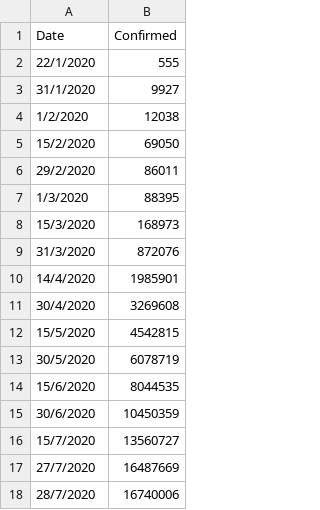
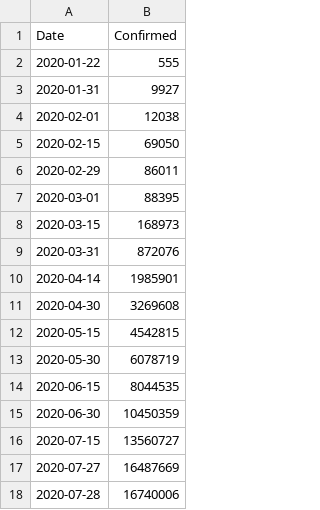
Before and after one commit to sowjanyabhupathiraju/sowjanya.github.io, a CSV file: covid-timeseries.csv, drawn as a sheet.

Commit message:
Update covid-timeseries.csv

```diff
--- a/covid-timeseries.csv
+++ b/covid-timeseries.csv
@@ -1,18 +1,18 @@
 Date,Confirmed
-22/1/2020,555
-31/1/2020,9927
-1/2/2020,12038
-15/2/2020,69050
-29/2/2020,86011
-1/3/2020,88395
-15/3/2020,168973
-31/3/2020,872076
-14/4/2020,1985901
-30/4/2020,3269608
-15/5/2020,4542815
-30/5/2020,6078719
-15/6/2020,8044535
-30/6/2020,10450359
-15/7/2020,13560727
-27/7/2020,16487669
-28/7/2020,16740006
+2020-01-22,555
+2020-01-31,9927
+2020-02-01,12038
+2020-02-15,69050
+2020-02-29,86011
+2020-03-01,88395
+2020-03-15,168973
+2020-03-31,872076
+2020-04-14,1985901
+2020-04-30,3269608
+2020-05-15,4542815
+2020-05-30,6078719
+2020-06-15,8044535
+2020-06-30,10450359
+2020-07-15,13560727
+2020-07-27,16487669
+2020-07-28,16740006
```
